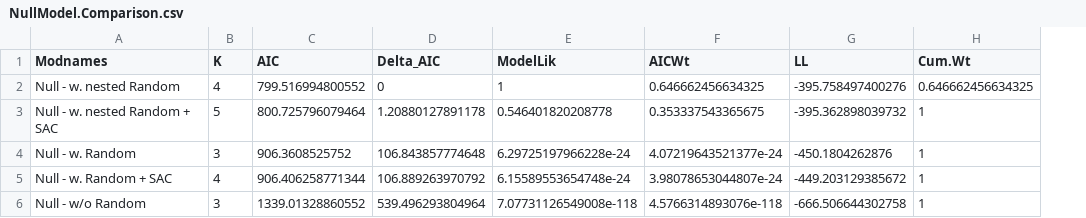
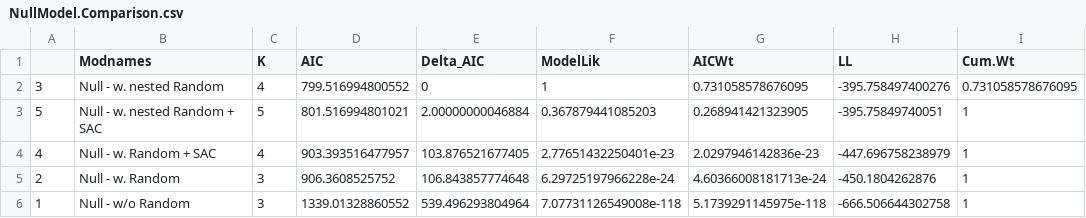
Before and after one commit to phil-martin-research/Liu_reanalysis, a CSV file: Results/NullModel.Comparison.csv, drawn as a sheet; removed rows and columns are numbered as before the commit, all else as after; the diff names each change by its address in the sheet, - before the commit and + after, or states it on an @@ line.

```diff
--- a/Results/NullModel.Comparison.csv
+++ b/Results/NullModel.Comparison.csv
+column A, rows 2-3: 3 | 5; rows 5-6: 2 | 1
-G2 (AICWt): 0.646662456634325
+G2 (AICWt): 0.731058578676095
-I2 (Cum.Wt): 0.646662456634325
+I2 (Cum.Wt): 0.731058578676095
-D3 (AIC): 800.725796079464
+D3 (AIC): 801.516994801021
-E3 (Delta_AIC): 1.20880127891178
+E3 (Delta_AIC): 2.00000000046884
-F3 (ModelLik): 0.546401820208778
+F3 (ModelLik): 0.367879441085203
-G3 (AICWt): 0.353337543365675
+G3 (AICWt): 0.268941421323905
-H3 (LL): -395.362898039732
+H3 (LL): -395.75849740051
+row 4: 4 | Null - w. Random + SAC | 4 | 903.393516477957 | 103.876521677405 | 2.77651432250401e-23 | 2.0297946142836e-23 | -447.696758238979 | 1
-G5 (AICWt): 4.07219643521377e-24
+G5 (AICWt): 4.60366008181713e-24
-row 5: Null - w. Random + SAC | 4 | 906.406258771344 | 106.889263970792 | 6.15589553654748e-24 | 3.98078653044807e-24 | -449.203129385672 | 1
-G6 (AICWt): 4.5766314893076e-118
+G6 (AICWt): 5.1739291145975e-118
```
Also changed, not shown: Results/FinalModelComparison.csv, Results/LIUmodels_SAC.csv, 1 other file.
